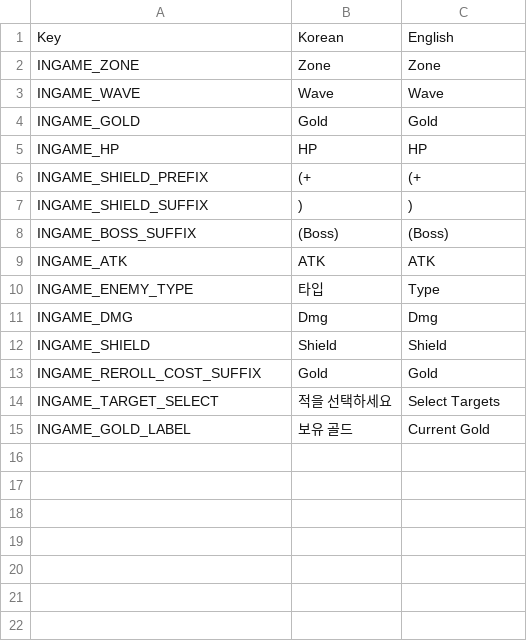
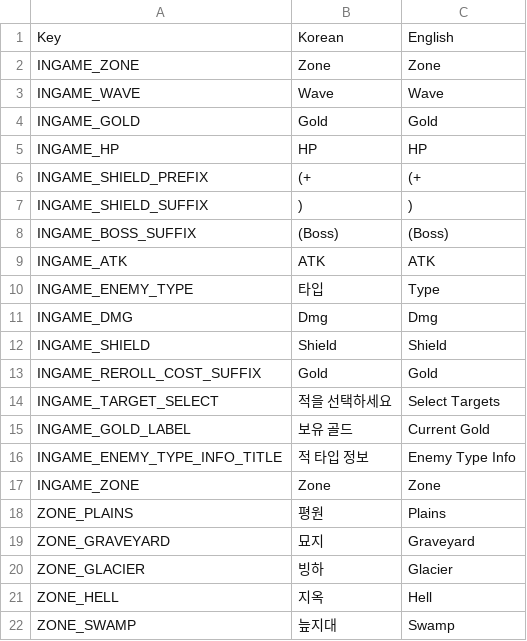
Before and after one commit to Lepied/DiceSoul, a CSV file: Assets/Data/Localization_InGame.csv, drawn as a sheet; the diff names each change by its address in the sheet, - before the commit and + after, or states it on an @@ line.

```diff
--- a/Assets/Data/Localization_InGame.csv
+++ b/Assets/Data/Localization_InGame.csv
+row 16: INGAME_ENEMY_TYPE_INFO_TITLE | 적 타입 정보 | Enemy Type Info
+row 17: INGAME_ZONE | Zone | Zone
+row 18: ZONE_PLAINS | 평원 | Plains
+row 19: ZONE_GRAVEYARD | 묘지 | Graveyard
+row 20: ZONE_GLACIER | 빙하 | Glacier
+row 21: ZONE_HELL | 지옥 | Hell
+row 22: ZONE_SWAMP | 늪지대 | Swamp
```
Also changed, not shown: Assets/Data/Localization_Monster.csv, 55 other files.
